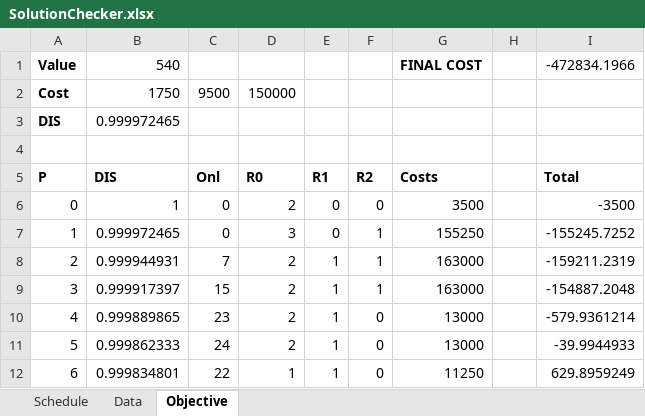
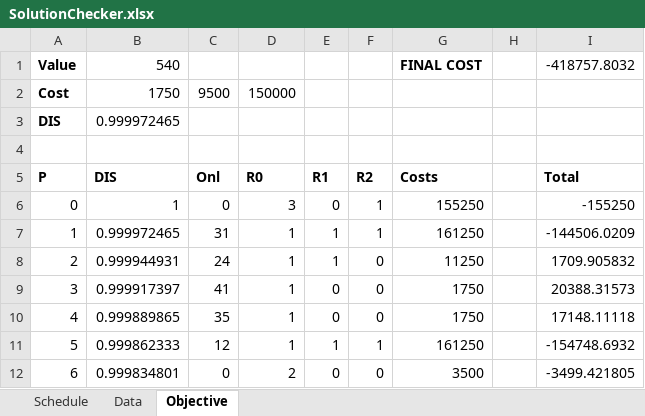
Before and after one commit to RKuipers/OffshoreWindFarms, an Excel workbook: Code/Optimiser/SolutionChecker.xlsx, sheet Objective, drawn as a sheet; values as stored, in another font and other column widths than the file's, no borders; the diff names each change by its address in the sheet, - before the commit and + after, or states it on an @@ line.

```diff
--- a/Code/Optimiser/SolutionChecker.xlsx (sheet Objective)
+++ b/Code/Optimiser/SolutionChecker.xlsx (sheet Objective)
-I1 (Total): -472834.1966
+I1 (Total): -418757.8032
-D6 (R0): 2
+D6 (R0): 3
-F6 (R2): 0
+F6 (R2): 1
-G6 (Costs): 3500
+G6 (Costs): 155250
-I6 (Total): -3500
+I6 (Total): -155250
-C7 (Onl): 0
+C7 (Onl): 31
-D7 (R0): 3
+D7 (R0): 1
-E7 (R1): 0
+E7 (R1): 1
-G7 (Costs): 155250
+G7 (Costs): 161250
-I7 (Total): -155245.7252
+I7 (Total): -144506.0209
-C8 (Onl): 7
+C8 (Onl): 24
-D8:D11 (R0): 2
+D8:D11 (R0): 1
-F8:F9 (R2): 1
+F8:F9 (R2): 0
-G8 (Costs): 163000
+G8 (Costs): 11250
-I8 (Total): -159211.2319
+I8 (Total): 1709.905832
-C9 (Onl): 15
+C9 (Onl): 41
-E9:E10 (R1): 1
+E9:E10 (R1): 0
-G9 (Costs): 163000
+G9 (Costs): 1750
-I9 (Total): -154887.2048
+I9 (Total): 20388.31573
-C10 (Onl): 23
+C10 (Onl): 35
-G10 (Costs): 13000
+G10 (Costs): 1750
-I10 (Total): -579.9361214
+I10 (Total): 17148.11118
-C11 (Onl): 24
+C11 (Onl): 12
-F11 (R2): 0
+F11 (R2): 1
-G11 (Costs): 13000
+G11 (Costs): 161250
-I11 (Total): -39.9944933
+I11 (Total): -154748.6932
-C12 (Onl): 22
+C12 (Onl): 0
-D12 (R0): 1
+D12 (R0): 2
-E12 (R1): 1
+E12 (R1): 0
-G12 (Costs): 11250
+G12 (Costs): 3500
-I12 (Total): 629.8959249
+I12 (Total): -3499.421805
```
Also changed, not shown: sheet Schedule, formulas that keep their value, 3 other files.
